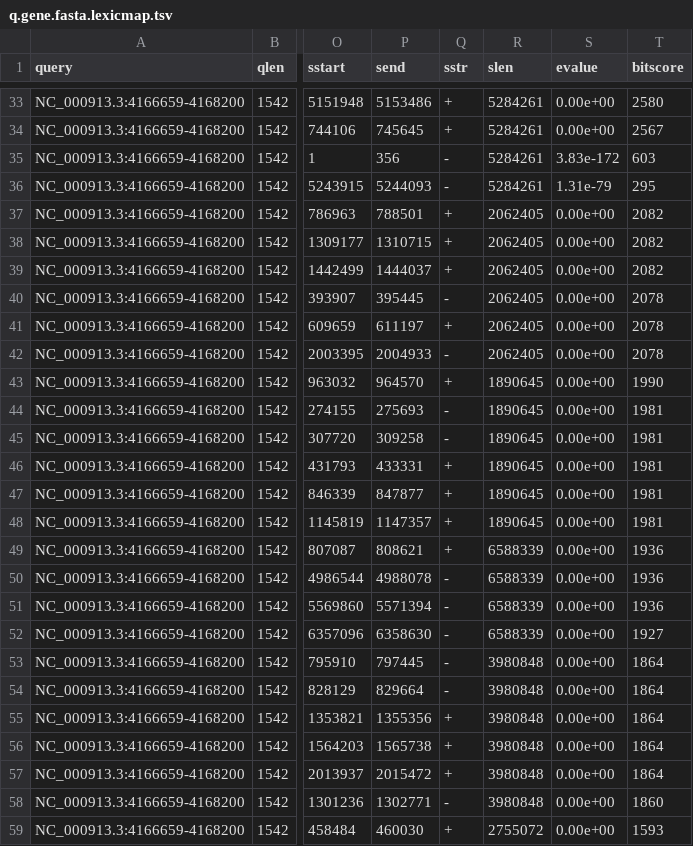
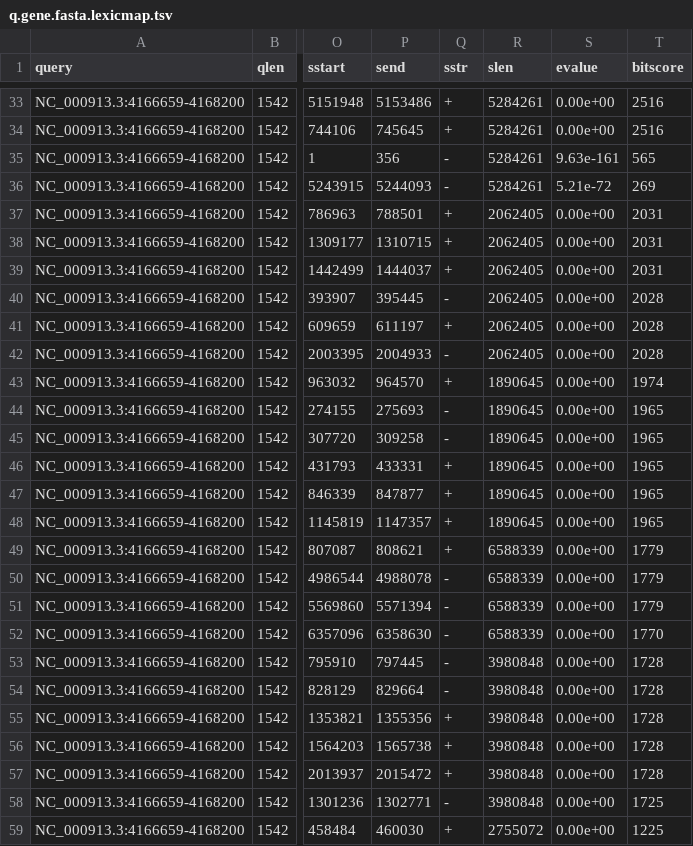
Before and after one commit to shenwei356/LexicMap, a TSV file: demo/q.gene.fasta.lexicmap.tsv, drawn as a sheet; only a part is shown, gaps mark what is left out; the diff covers the shown part only; the diff names each change by its address in the sheet, - before the commit and + after, or states it on an @@ line.

```diff
--- a/demo/q.gene.fasta.lexicmap.tsv
+++ b/demo/q.gene.fasta.lexicmap.tsv
-T33 (bitscore): 2580
+T33 (bitscore): 2516
-T34 (bitscore): 2567
+T34 (bitscore): 2516
-S35 (evalue): 3.83e-172
+S35 (evalue): 9.63e-161
-T35 (bitscore): 603
+T35 (bitscore): 565
-S36 (evalue): 1.31e-79
+S36 (evalue): 5.21e-72
-T36 (bitscore): 295
+T36 (bitscore): 269
-T37:T39 (bitscore): 2082
+T37:T39 (bitscore): 2031
-T40:T42 (bitscore): 2078
+T40:T42 (bitscore): 2028
-T43 (bitscore): 1990
+T43 (bitscore): 1974
-T44:T48 (bitscore): 1981
+T44:T48 (bitscore): 1965
-T49:T51 (bitscore): 1936
+T49:T51 (bitscore): 1779
-T52 (bitscore): 1927
+T52 (bitscore): 1770
-T53:T57 (bitscore): 1864
+T53:T57 (bitscore): 1728
-T58 (bitscore): 1860
+T58 (bitscore): 1725
-T59 (bitscore): 1593
+T59 (bitscore): 1225
```
Also changed, not shown: 104 edited cells elsewhere in this file, demo/q.prophage.fasta.lexicmap.tsv, docs/content/tutorials/index/parameters-general.tsv, 17 other files.
